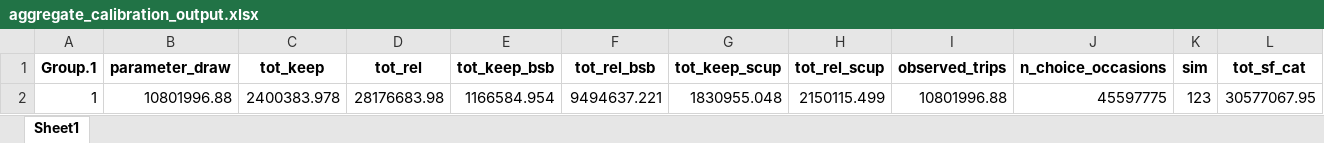
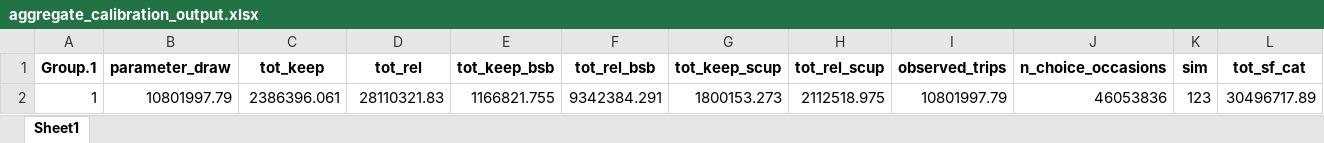
Before and after one commit to acarrharris/Rec.-deman-modelling, an Excel workbook: aggregate_calibration_output.xlsx, sheet Sheet1, drawn as a sheet; only a part is shown; values as stored, in another font and other column widths than the file's, no borders; removed rows and columns are numbered as before the commit, all else as after; rows hold the shown columns only; the diff names each change by its address in the sheet, - before the commit and + after, or states it on an @@ line.

```diff
--- a/aggregate_calibration_output.xlsx (sheet Sheet1)
+++ b/aggregate_calibration_output.xlsx (sheet Sheet1)
-row 2: 1 | 10801996.88 | 2400383.978 | 28176683.98 | 1166584.954 | 9494637.221 | 1830955.048 | 2150115.499 | 10801996.88 | 45597775 | 123 | 30577067.95
+row 2: 1 | 10801997.79 | 2386396.061 | 28110321.83 | 1166821.755 | 9342384.291 | 1800153.273 | 2112518.975 | 10801997.79 | 46053836 | 123 | 30496717.89
```
Also changed, not shown: calibration_output_by_period.xlsx, predicted_catch_NJ.xlsx, 7 other files.
